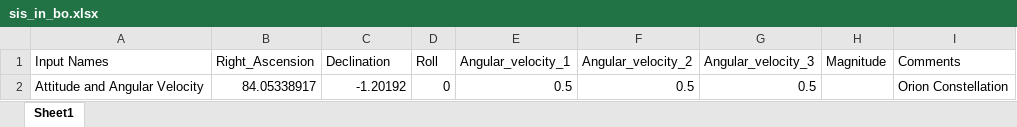
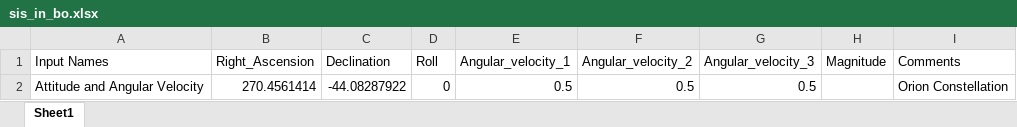
Before and after one commit to Student-Satellite-IITB/STADS, an Excel workbook: OLS/SIS/Input and Constants/sis_in_bo.xlsx, sheet Sheet1, drawn as a sheet; values as stored, in another font and other column widths than the file's, no borders; the diff names each change by its address in the sheet, - before the commit and + after, or states it on an @@ line.

Commit message:
Update sis_gnrt_input

```diff
--- a/OLS/SIS/Input and Constants/sis_in_bo.xlsx (sheet Sheet1)
+++ b/OLS/SIS/Input and Constants/sis_in_bo.xlsx (sheet Sheet1)
-B2 (Right_Ascension): 84.05338917
+B2 (Right_Ascension): 270.4561414
-C2 (Declination): -1.20192
+C2 (Declination): -44.08287922
```
Also changed, not shown: 5 other files.
